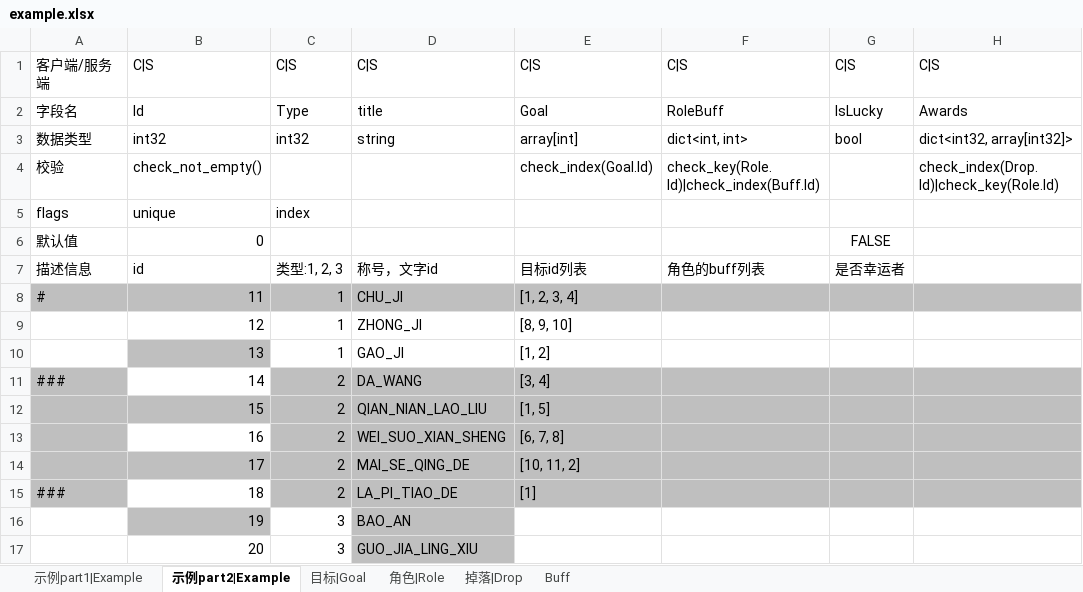
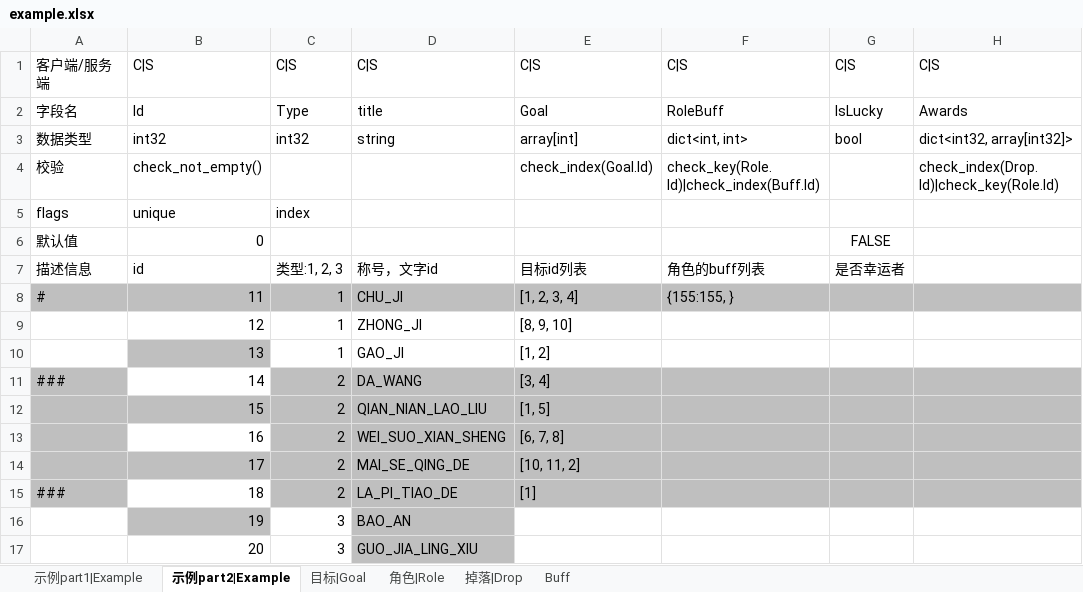
Before and after one commit to ericyonng/CrystalNet, an Excel workbook: service_common/config/xlsx/example.xlsx, sheet 示例part2|Example, drawn as a sheet; only a part is shown; values as stored, in another font and other column widths than the file's, no borders; the diff names each change by its address in the sheet, - before the commit and + after, or states it on an @@ line.

```diff
--- a/service_common/config/xlsx/example.xlsx (sheet 示例part2|Example)
+++ b/service_common/config/xlsx/example.xlsx (sheet 示例part2|Example)
-F8: (empty)
+F8: {155:155, }
```
Also changed, not shown: 10 other files.
